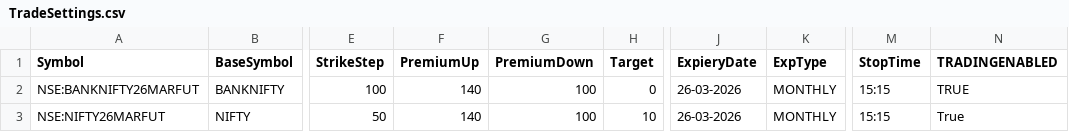
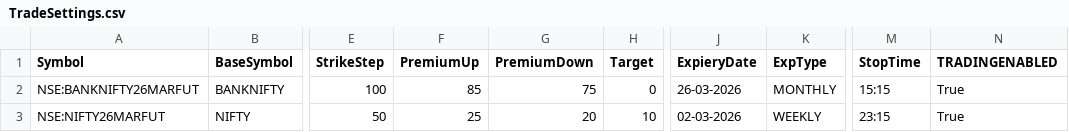
Before and after one commit to PulkitChadha125/KapilSpreadAlgoFyers, a CSV file: TradeSettings.csv, drawn as a sheet; only a part is shown, gaps mark what is left out; the diff names each change by its address in the sheet, - before the commit and + after, or states it on an @@ line.

```diff
--- a/TradeSettings.csv
+++ b/TradeSettings.csv
-F2 (PremiumUp): 140
+F2 (PremiumUp): 85
-G2 (PremiumDown): 100
+G2 (PremiumDown): 75
-N2 (TRADINGENABLED): TRUE
+N2 (TRADINGENABLED): True
-F3 (PremiumUp): 140
+F3 (PremiumUp): 25
-G3 (PremiumDown): 100
+G3 (PremiumDown): 20
-J3 (ExpieryDate): 26-03-2026
+J3 (ExpieryDate): 02-03-2026
-K3 (ExpType): MONTHLY
+K3 (ExpType): WEEKLY
-M3 (StopTime): 15:15
+M3 (StopTime): 23:15
```
Also changed, not shown: 11 other files.
